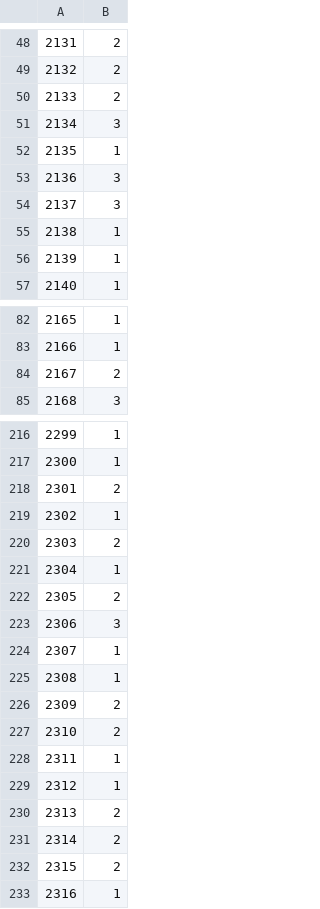
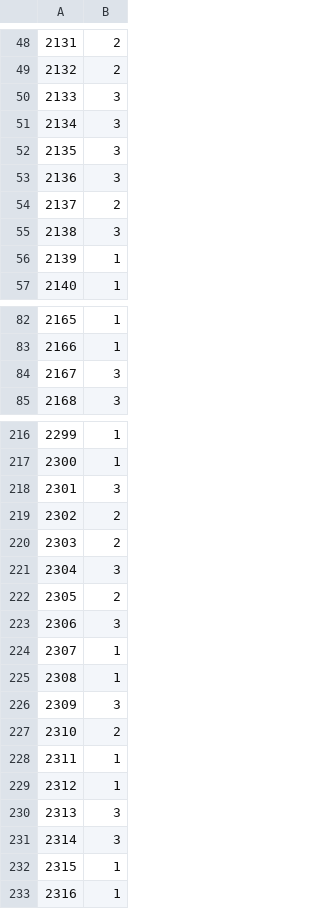
Before and after one commit to D2KLab/mediaeval-fakenews, a CSV file: runs/ME21FND_D2KLab_004.csv (was runs/ME21FND_D2KLab_005.csv), drawn as a sheet; only a part is shown, gaps mark what is left out; the diff covers the shown part only.

```diff
--- a/runs/ME21FND_D2KLab_005.csv
+++ b/runs/ME21FND_D2KLab_004.csv
@@ -49,8 +49,8 @@
 2132,2
-2133,2
+2133,3
 2134,3
-2135,1
+2135,3
 2136,3
-2137,3
-2138,1
+2137,2
+2138,3
 2139,1
@@ -83,3 +83,3 @@
 2166,1
-2167,2
+2167,3
 2168,3
@@ -217,6 +217,6 @@
 2300,1
-2301,2
-2302,1
+2301,3
+2302,2
 2303,2
-2304,1
+2304,3
 2305,2
@@ -225,3 +225,3 @@
 2308,1
-2309,2
+2309,3
 2310,2
@@ -229,5 +229,5 @@
 2312,1
-2313,2
-2314,2
-2315,2
+2313,3
+2314,3
+2315,1
 2316,1
```
Also changed, not shown: 32 edited cells elsewhere in this file, 5 other files.
